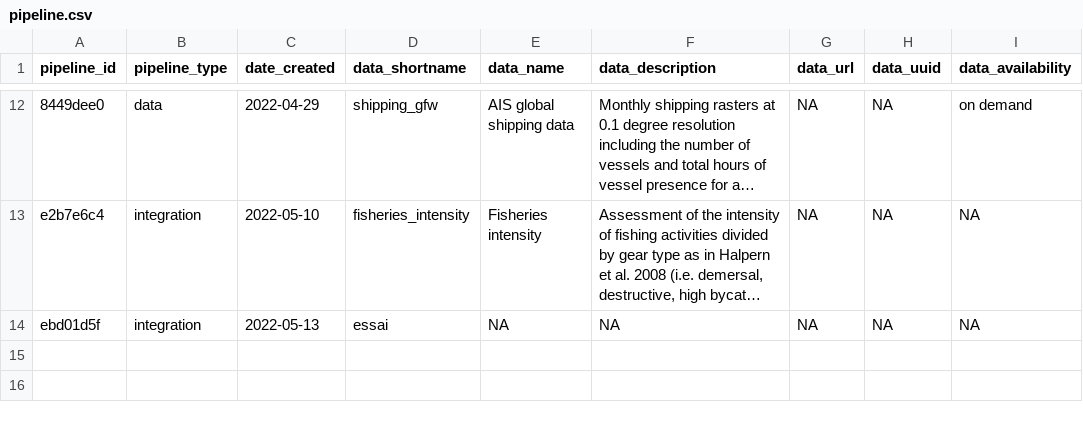
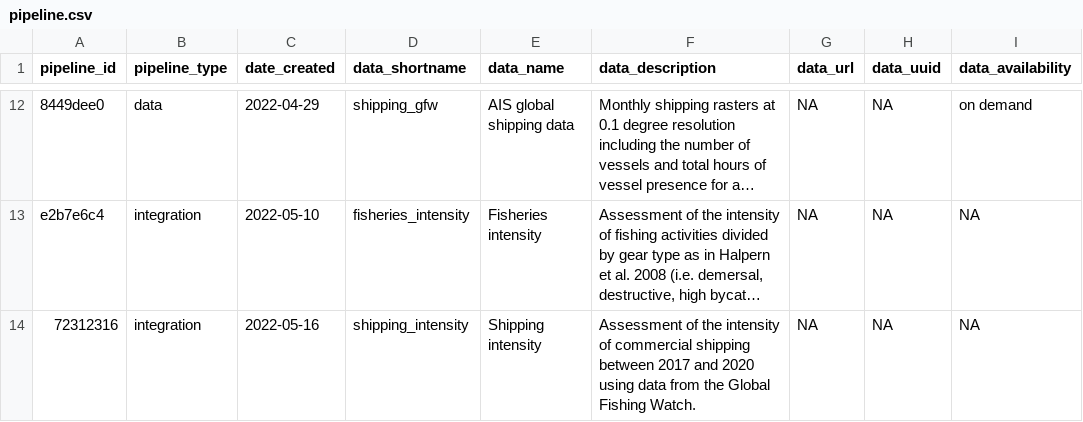
Before and after one commit to Ecosystem-Assessments/pipedat, a CSV file: inst/extdata/pipeline.csv, drawn as a sheet; only a part is shown, gaps mark what is left out; long unchanged cells end in …; the diff names each change by its address in the sheet, - before the commit and + after, or states it on an @@ line.

Commit message:
add shipping integration pipeline

```diff
--- a/inst/extdata/pipeline.csv
+++ b/inst/extdata/pipeline.csv
-A14 (pipeline_id): ebd01d5f
+A14 (pipeline_id): 72312316
-C14 (date_created): 2022-05-13
+C14 (date_created): 2022-05-16
-D14 (data_shortname): essai
+D14 (data_shortname): shipping_intensity
-E14 (data_name): NA
+E14 (data_name): Shipping intensity
-F14 (data_description): NA
+F14 (data_description): Assessment of the intensity of commercial shipping between 2017 and 2020 using data from the Global Fishing Watch.
```
Also changed, not shown: inst/extdata/contact.csv, inst/extdata/pipeline_contact.csv, 9 other files.
